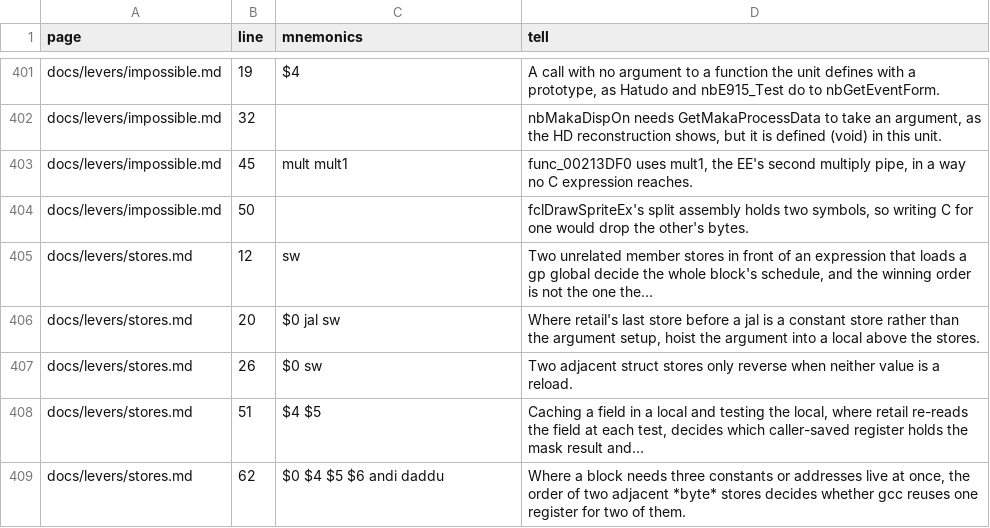
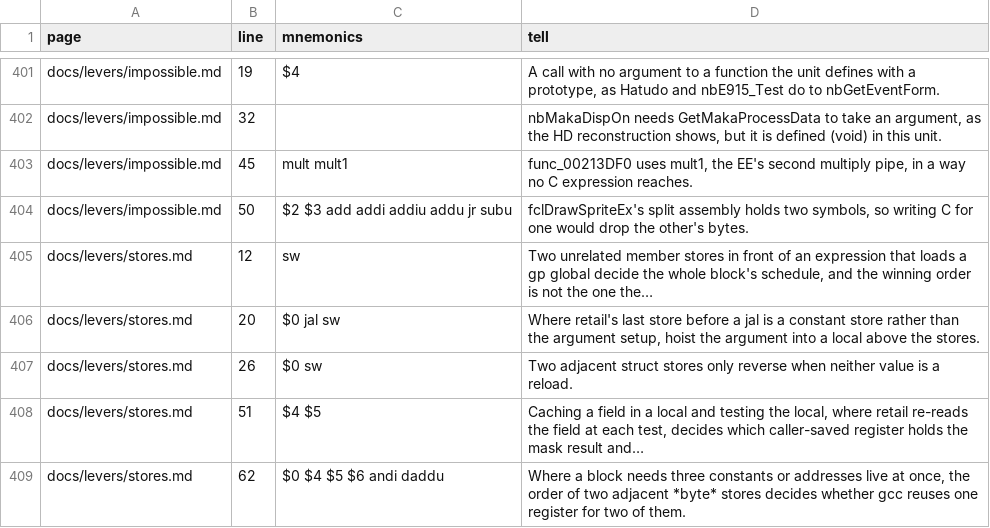
Before and after one commit to Megami-Decomps/smt3-decomp, a TSV file: docs/levers/INDEX.tsv, drawn as a sheet; only a part is shown, gaps mark what is left out.

```diff
--- a/docs/levers/INDEX.tsv
+++ b/docs/levers/INDEX.tsv
@@ -403,3 +403,3 @@ docs/levers/impossible.md	32		nbMakaDispOn needs GetMakaProcessData to take an a
 docs/levers/impossible.md	45	mult mult1	func_00213DF0 uses mult1, the EE's second multiply pipe, in a way no C expression reaches.
-docs/levers/impossible.md	50		fclDrawSpriteEx's split assembly holds two symbols, so writing C for one would drop the other's bytes.
+docs/levers/impossible.md	50	$2 $3 add addi addiu addu jr subu	fclDrawSpriteEx's split assembly holds two symbols, so writing C for one would drop the other's bytes.
 docs/levers/stores.md	12	sw	Two unrelated member stores in front of an expression that loads a gp global decide the whole block's schedule, and the winning order is not the one the…
```
Also changed, not shown: 4 other files.
